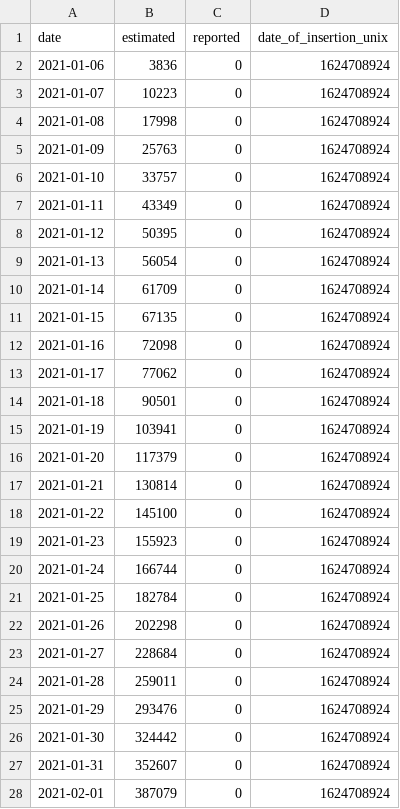
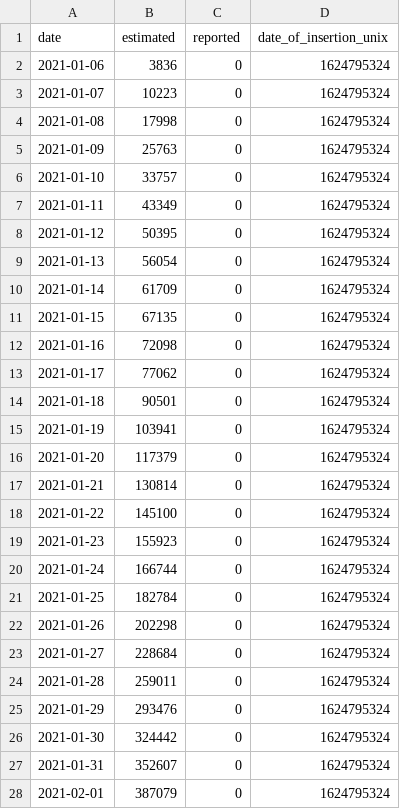
Before and after one commit to Sikerdebaard/netherlands-vaccinations-scraper, a CSV file: vaccine_administered_total.csv, drawn as a sheet; only a part is shown; the diff covers the shown part only.

```diff
--- a/vaccine_administered_total.csv
+++ b/vaccine_administered_total.csv
@@ -1,28 +1,28 @@
 date,estimated,reported,date_of_insertion_unix
-2021-01-06,3836,0,1624708924
-2021-01-07,10223,0,1624708924
-2021-01-08,17998,0,1624708924
-2021-01-09,25763,0,1624708924
-2021-01-10,33757,0,1624708924
-2021-01-11,43349,0,1624708924
-2021-01-12,50395,0,1624708924
-2021-01-13,56054,0,1624708924
-2021-01-14,61709,0,1624708924
-2021-01-15,67135,0,1624708924
-2021-01-16,72098,0,1624708924
-2021-01-17,77062,0,1624708924
-2021-01-18,90501,0,1624708924
-2021-01-19,103941,0,1624708924
-2021-01-20,117379,0,1624708924
-2021-01-21,130814,0,1624708924
-2021-01-22,145100,0,1624708924
-2021-01-23,155923,0,1624708924
-2021-01-24,166744,0,1624708924
-2021-01-25,182784,0,1624708924
-2021-01-26,202298,0,1624708924
-2021-01-27,228684,0,1624708924
-2021-01-28,259011,0,1624708924
-2021-01-29,293476,0,1624708924
-2021-01-30,324442,0,1624708924
-2021-01-31,352607,0,1624708924
-2021-02-01,387079,0,1624708924
+2021-01-06,3836,0,1624795324
+2021-01-07,10223,0,1624795324
+2021-01-08,17998,0,1624795324
+2021-01-09,25763,0,1624795324
+2021-01-10,33757,0,1624795324
+2021-01-11,43349,0,1624795324
+2021-01-12,50395,0,1624795324
+2021-01-13,56054,0,1624795324
+2021-01-14,61709,0,1624795324
+2021-01-15,67135,0,1624795324
+2021-01-16,72098,0,1624795324
+2021-01-17,77062,0,1624795324
+2021-01-18,90501,0,1624795324
+2021-01-19,103941,0,1624795324
+2021-01-20,117379,0,1624795324
+2021-01-21,130814,0,1624795324
+2021-01-22,145100,0,1624795324
+2021-01-23,155923,0,1624795324
+2021-01-24,166744,0,1624795324
+2021-01-25,182784,0,1624795324
+2021-01-26,202298,0,1624795324
+2021-01-27,228684,0,1624795324
+2021-01-28,259011,0,1624795324
+2021-01-29,293476,0,1624795324
+2021-01-30,324442,0,1624795324
+2021-01-31,352607,0,1624795324
+2021-02-01,387079,0,1624795324
```
Also changed, not shown: 1 added row and 144 edited cells elsewhere in this file, vaccine_administered_doctors.csv, vaccine_administered_ggd.csv, 2 other files.
